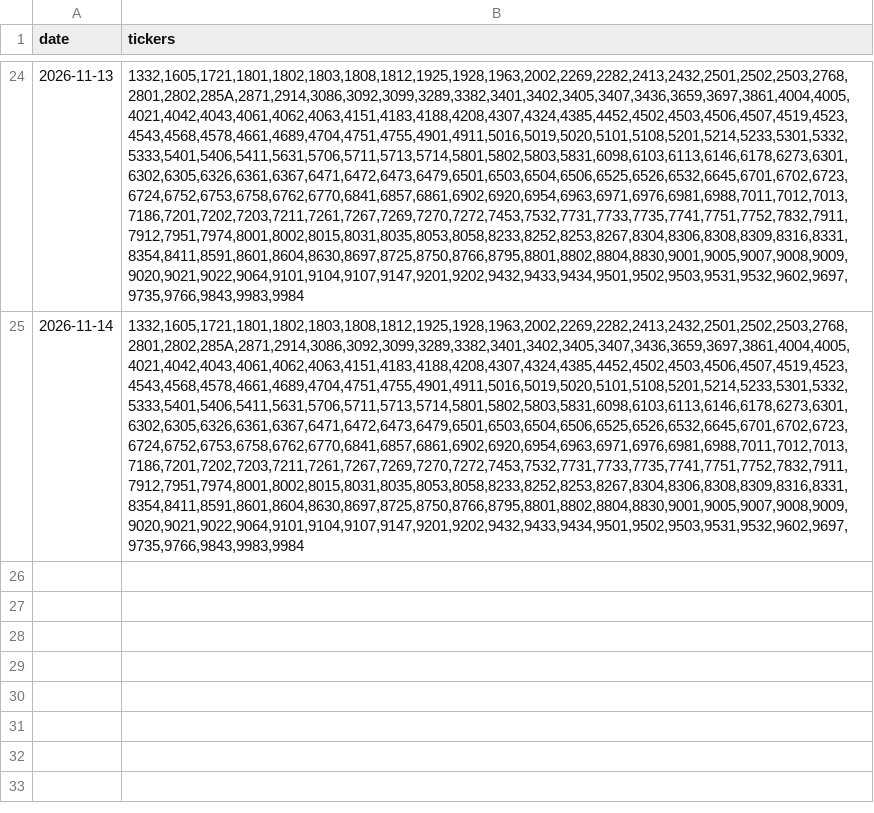
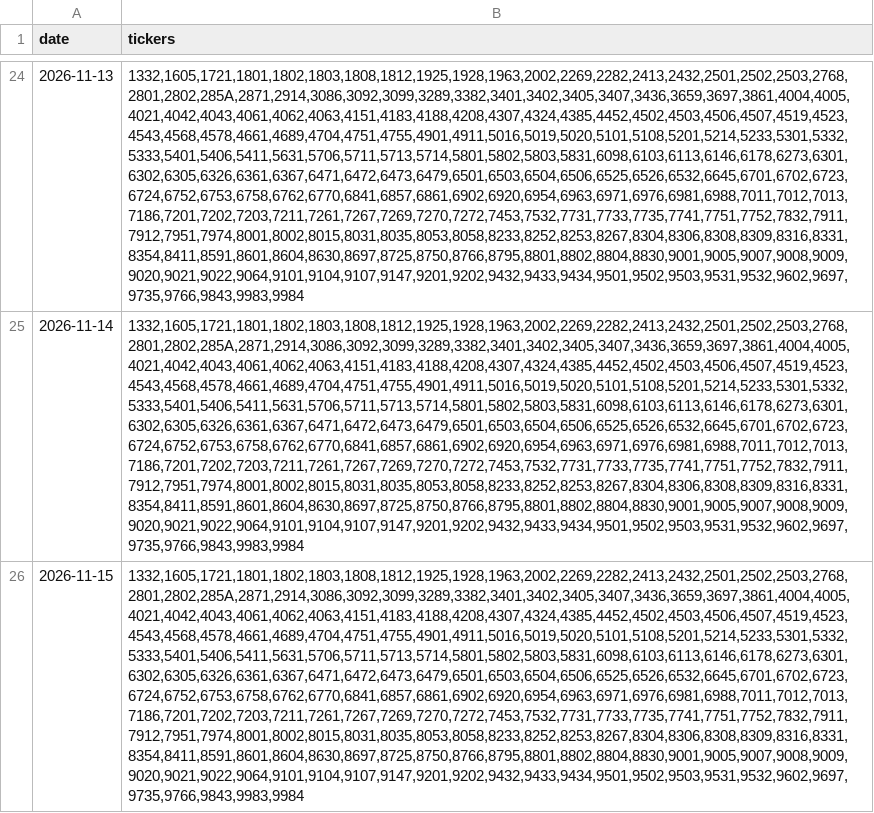
Before and after one commit to chinobing/historical_nikkei225_constituents, a CSV file: nikkei225_historical_components.csv, drawn as a sheet; only a part is shown, gaps mark what is left out; the diff names each change by its address in the sheet, - before the commit and + after, or states it on an @@ line.

Commit message:
Github nikkei-225 Constituents Auto Renew at 2026-11-15 04:17

```diff
--- a/nikkei225_historical_components.csv
+++ b/nikkei225_historical_components.csv
+row 26: 2026-11-15 | 1332,1605,1721,1801,1802,1803,1808,1812,1925,1928,1963,2002,2269,2282,2413,2432,2501,2502,2503,2768,2801,2802,285A,2871,2914,3086,3092,3099,3289,3382,3401,3402,3405,3407,3436,3659,3697,3861,4004,4005,4021,4042,4043,4061,4062,4063,4151,4183,4188,4208,4307,4324,4385,4452,4502,4503,4506,4507,4519,4523,4543,4568,4578,4661,4689,4704,4751,4755,4901,4911,5016,5019,5020,5101,5108,5201,5214,5233,5301,5332,5333,5401,5406,5411,5631,5706,5711,5713,5714,5801,5802,5803,5831,6098,6103,6113,6146,6178,6273,6301,6302,6305,6326,6361,6367,6471,6472,6473,6479,6501,6503,6504,6506,6525,6526,6532,6645,6701,6702,6723,6724,6752,6753,6758,6762,6770,6841,6857,6861,6902,6920,6954,6963,6971,6976,6981,6988,7011,7012,7013,7186,7201,7202,7203,7211,7261,7267,7269,7270,7272,7453,7532,7731,7733,7735,7741,7751,7752,7832,7911,7912,7951,7974,8001,8002,8015,8031,8035,8053,8058,8233,8252,8253,8267,8304,8306,8308,8309,8316,8331,8354,8411,8591,8601,8604,8630,8697,8725,8750,8766,8795,8801,8802,8804,8830,9001,9005,9007,9008,9009,9020,9021,9022,9064,9101,9104,9107,9147,9201,9202,9432,9433,9434,9501,9502,9503,9531,9532,9602,9697,9735,9766,9843,9983,9984
```
Also changed, not shown: 2 other files.
